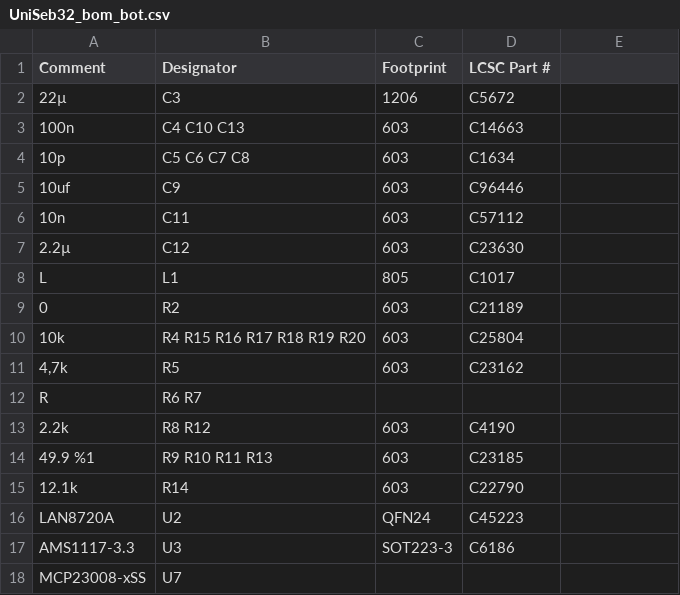
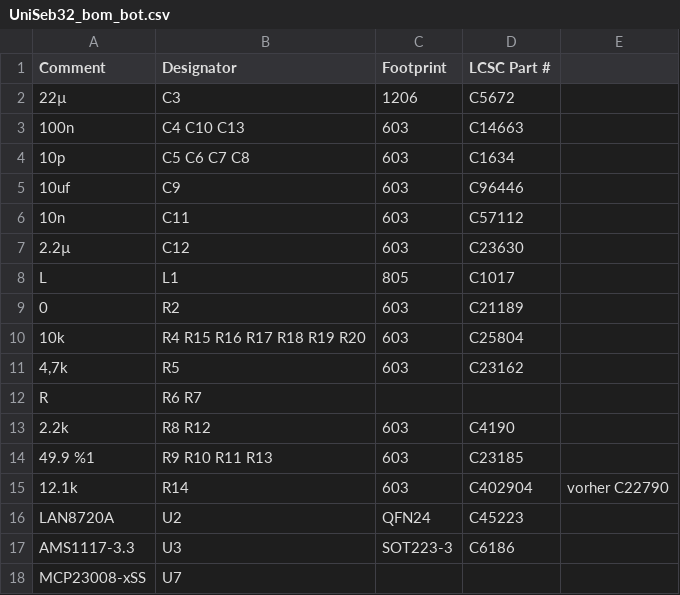
Before and after one commit to baschdello/UniSeb32, a CSV file: UniSeb32_bom_bot.csv, drawn as a sheet; the diff names each change by its address in the sheet, - before the commit and + after, or states it on an @@ line.

```diff
--- a/UniSeb32_bom_bot.csv
+++ b/UniSeb32_bom_bot.csv
-D15 (LCSC Part #): C22790
+D15 (LCSC Part #): C402904
-E15: (empty)
+E15: vorher C22790
```
Also changed, not shown: 23 other files.
